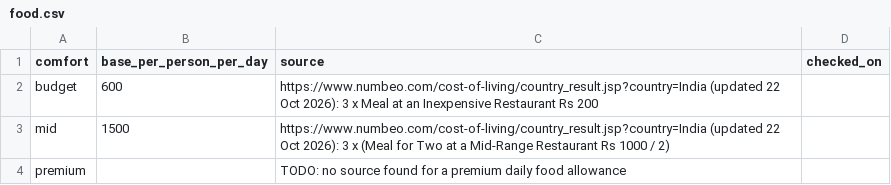
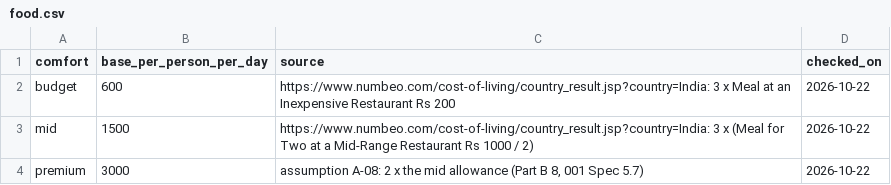
Before and after one commit to lekhyapillarikuppam/Project-4, a CSV file: data/curated/food.csv, drawn as a sheet.

```diff
--- a/data/curated/food.csv
+++ b/data/curated/food.csv
@@ -1,4 +1,4 @@
 comfort,base_per_person_per_day,source,checked_on
-budget,600,https://www.numbeo.com/cost-of-living/country_result.jsp?country=India (updated 22 Oct 2026): 3 x Meal at an Inexpensive Restaurant Rs 200,
-mid,1500,https://www.numbeo.com/cost-of-living/country_result.jsp?country=India (updated 22 Oct 2026): 3 x (Meal for Two at a Mid-Range Restaurant Rs 1000 / 2),
-premium,,TODO: no source found for a premium daily food allowance,
+budget,600,https://www.numbeo.com/cost-of-living/country_result.jsp?country=India: 3 x Meal at an Inexpensive Restaurant Rs 200,2026-10-22
+mid,1500,https://www.numbeo.com/cost-of-living/country_result.jsp?country=India: 3 x (Meal for Two at a Mid-Range Restaurant Rs 1000 / 2),2026-10-22
+premium,3000,"assumption A-08: 2 x the mid allowance (Part B 8, 001 Spec 5.7)",2026-10-22
```
Also changed, not shown: data/curated/cities.csv, data/curated/fare_rates.csv, 17 other files.
